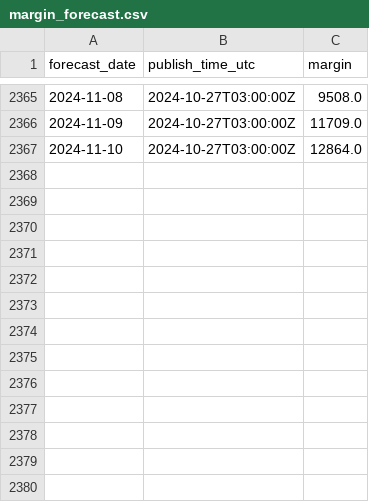
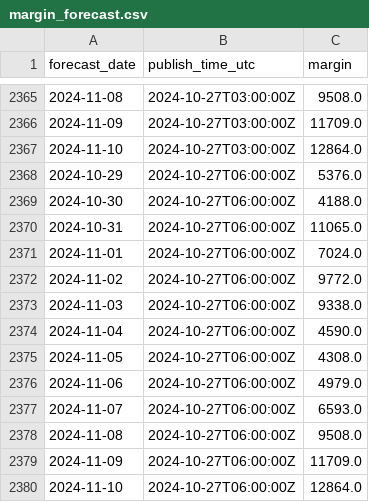
Before and after one commit to P-AEL/Energy_production_price_prediction, a CSV file: margin_forecast.csv, drawn as a sheet; only a part is shown, gaps mark what is left out.

```diff
--- a/margin_forecast.csv
+++ b/margin_forecast.csv
@@ -2367 +2367,14 @@ forecast_date,publish_time_utc,margin
 2024-11-10,2024-10-27T03:00:00Z,12864.0
+2024-10-29,2024-10-27T06:00:00Z,5376.0
+2024-10-30,2024-10-27T06:00:00Z,4188.0
+2024-10-31,2024-10-27T06:00:00Z,11065.0
+2024-11-01,2024-10-27T06:00:00Z,7024.0
+2024-11-02,2024-10-27T06:00:00Z,9772.0
+2024-11-03,2024-10-27T06:00:00Z,9338.0
+2024-11-04,2024-10-27T06:00:00Z,4590.0
+2024-11-05,2024-10-27T06:00:00Z,4308.0
+2024-11-06,2024-10-27T06:00:00Z,4979.0
+2024-11-07,2024-10-27T06:00:00Z,6593.0
+2024-11-08,2024-10-27T06:00:00Z,9508.0
+2024-11-09,2024-10-27T06:00:00Z,11709.0
+2024-11-10,2024-10-27T06:00:00Z,12864.0
```
Also changed, not shown: day_ahead_demand_forecast.csv.
